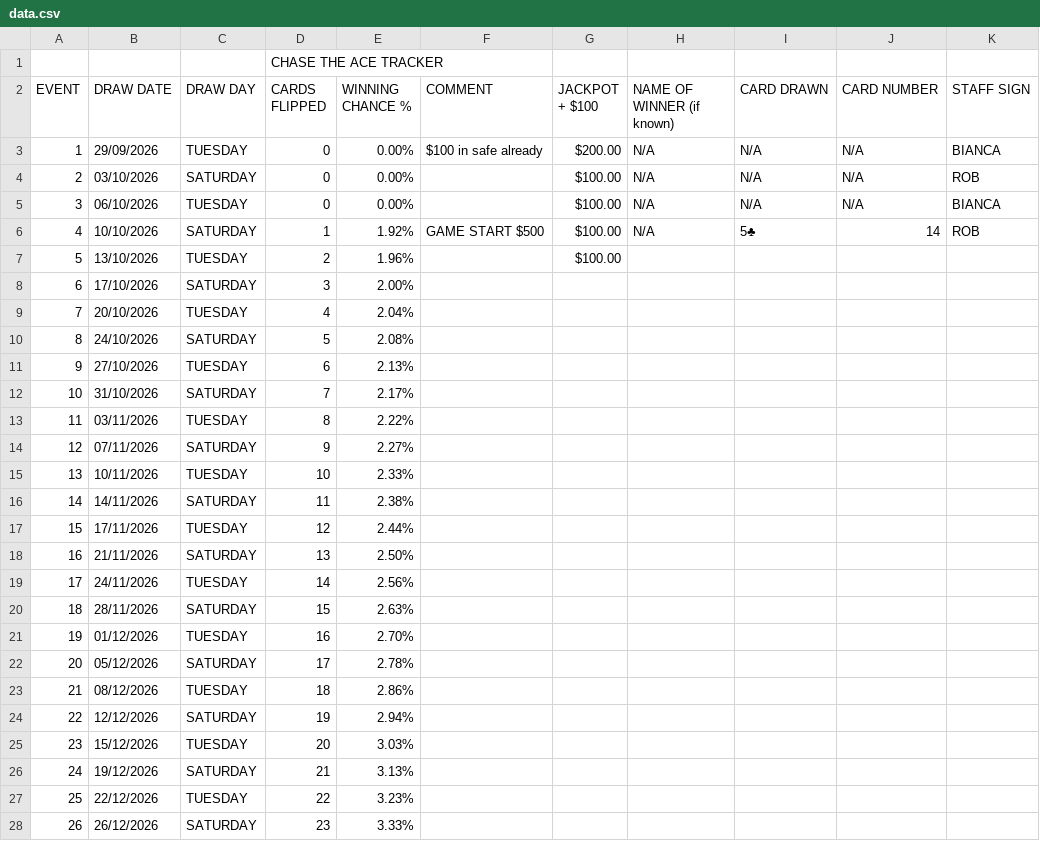
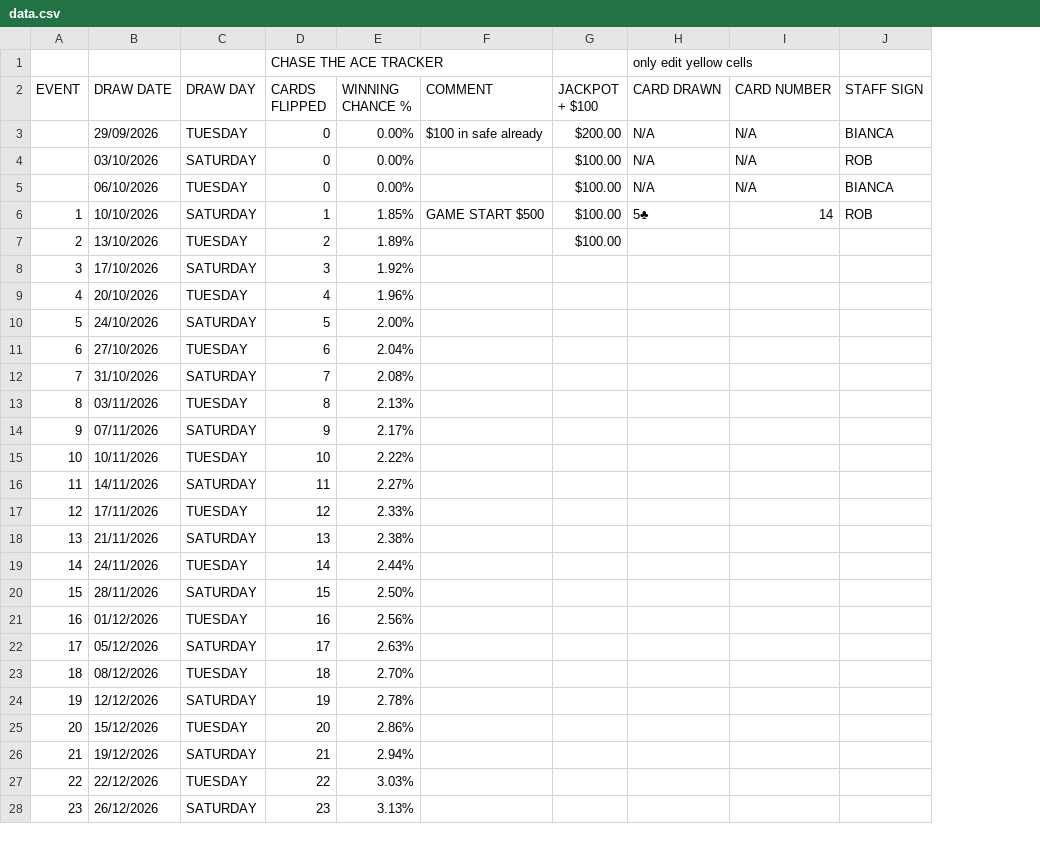
Before and after one commit to mrmegatronix/ct-ACE2, a CSV file: data.csv, drawn as a sheet; only a part is shown; removed rows and columns are numbered as before the commit, all else as after; the diff covers the shown part only; the diff names each change by its address in the sheet, - before the commit and + after, or states it on an @@ line.

```diff
--- a/data.csv
+++ b/data.csv
-column H (NAME OF WINNER (if known)), rows 3-6: all N/A
-H1 (CARD DRAWN): (empty)
+H1 (CARD DRAWN): only edit yellow cells
@@ column A (EVENT) renumbered between rows 3 and 59 @@
-E6 (WINNING CHANCE %): 1.92%
+E6 (WINNING CHANCE %): 1.85%
-E7 (WINNING CHANCE %): 1.96%
+E7 (WINNING CHANCE %): 1.89%
-E8 (WINNING CHANCE %): 2.00%
+E8 (WINNING CHANCE %): 1.92%
-E9 (WINNING CHANCE %): 2.04%
+E9 (WINNING CHANCE %): 1.96%
-E10 (WINNING CHANCE %): 2.08%
+E10 (WINNING CHANCE %): 2.00%
-E11 (WINNING CHANCE %): 2.13%
+E11 (WINNING CHANCE %): 2.04%
-E12 (WINNING CHANCE %): 2.17%
+E12 (WINNING CHANCE %): 2.08%
-E13 (WINNING CHANCE %): 2.22%
+E13 (WINNING CHANCE %): 2.13%
-E14 (WINNING CHANCE %): 2.27%
+E14 (WINNING CHANCE %): 2.17%
-E15 (WINNING CHANCE %): 2.33%
+E15 (WINNING CHANCE %): 2.22%
-E16 (WINNING CHANCE %): 2.38%
+E16 (WINNING CHANCE %): 2.27%
-E17 (WINNING CHANCE %): 2.44%
+E17 (WINNING CHANCE %): 2.33%
-E18 (WINNING CHANCE %): 2.50%
+E18 (WINNING CHANCE %): 2.38%
-E19 (WINNING CHANCE %): 2.56%
+E19 (WINNING CHANCE %): 2.44%
-E20 (WINNING CHANCE %): 2.63%
+E20 (WINNING CHANCE %): 2.50%
-E21 (WINNING CHANCE %): 2.70%
+E21 (WINNING CHANCE %): 2.56%
-E22 (WINNING CHANCE %): 2.78%
+E22 (WINNING CHANCE %): 2.63%
-E23 (WINNING CHANCE %): 2.86%
+E23 (WINNING CHANCE %): 2.70%
-E24 (WINNING CHANCE %): 2.94%
+E24 (WINNING CHANCE %): 2.78%
-E25 (WINNING CHANCE %): 3.03%
+E25 (WINNING CHANCE %): 2.86%
-E26 (WINNING CHANCE %): 3.13%
+E26 (WINNING CHANCE %): 2.94%
-E27 (WINNING CHANCE %): 3.23%
+E27 (WINNING CHANCE %): 3.03%
-E28 (WINNING CHANCE %): 3.33%
+E28 (WINNING CHANCE %): 3.13%
```
Also changed, not shown: 31 edited cells elsewhere in this file, 2 other files.
